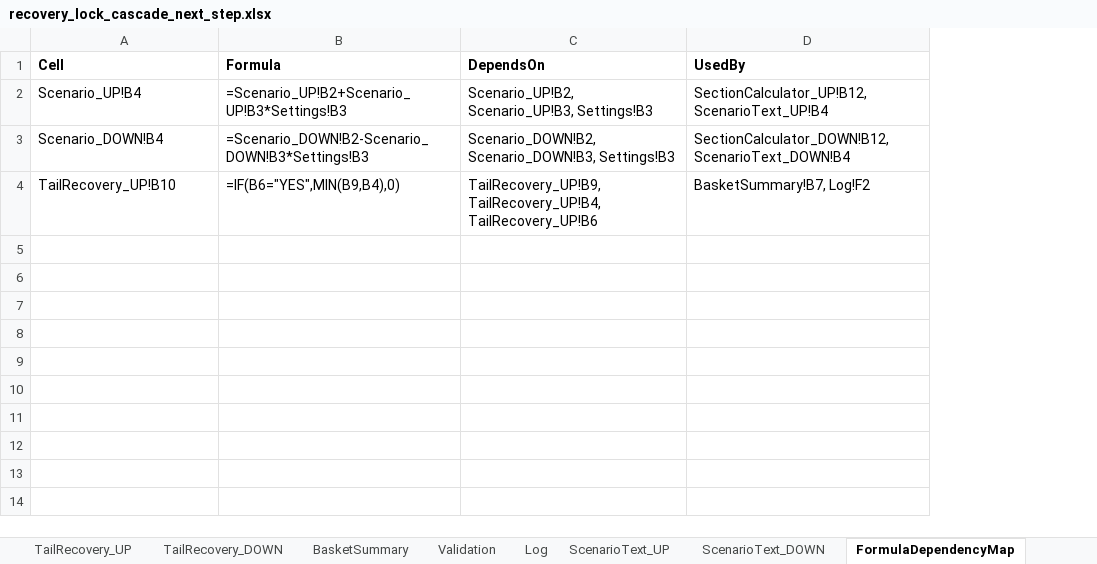
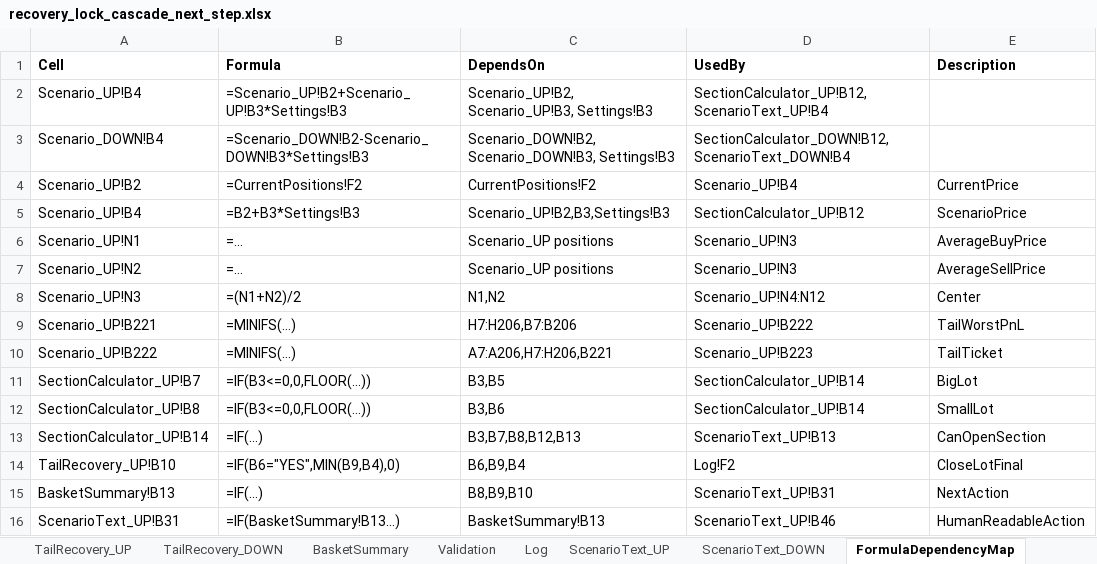
Before and after one commit to ic8812825-maker/chatgpt.com-codex, an Excel workbook: recovery_lock_cascade_next_step/recovery_lock_cascade_next_step.xlsx, sheet FormulaDependencyMap, drawn as a sheet; values as stored, in another font and other column widths than the file's, no borders; formulas without a stored value are shown as written; addresses are those after the commit; the diff names each change by its address in the sheet, - before the commit and + after, or states it on an @@ line.

Commit message:
Fix tail ticket logic and sync ScenarioText action priority with BasketSummary

```diff
--- a/recovery_lock_cascade_next_step/recovery_lock_cascade_next_step.xlsx (sheet FormulaDependencyMap)
+++ b/recovery_lock_cascade_next_step/recovery_lock_cascade_next_step.xlsx (sheet FormulaDependencyMap)
+column E (Description), row 14: CloseLotFinal
+row 4: Scenario_UP!B2 | =CurrentPositions!F2 | CurrentPositions!F2 | Scenario_UP!B4 | CurrentPrice
+row 5: Scenario_UP!B4 | =B2+B3*Settings!B3 | Scenario_UP!B2,B3,Settings!B3 | SectionCalculator_UP!B12 | ScenarioPrice
+row 6: Scenario_UP!N1 | =... | Scenario_UP positions | Scenario_UP!N3 | AverageBuyPrice
+row 7: Scenario_UP!N2 | =... | Scenario_UP positions | Scenario_UP!N3 | AverageSellPrice
+row 8: Scenario_UP!N3 | =(N1+N2)/2 | N1,N2 | Scenario_UP!N4:N12 | Center
+row 9: Scenario_UP!B221 | =MINIFS(...) | H7:H206,B7:B206 | Scenario_UP!B222 | TailWorstPnL
+row 10: Scenario_UP!B222 | =MINIFS(...) | A7:A206,H7:H206,B221 | Scenario_UP!B223 | TailTicket
+row 11: SectionCalculator_UP!B7 | =IF(B3<=0,0,FLOOR(...)) | B3,B5 | SectionCalculator_UP!B14 | BigLot
+row 12: SectionCalculator_UP!B8 | =IF(B3<=0,0,FLOOR(...)) | B3,B6 | SectionCalculator_UP!B14 | SmallLot
+row 13: SectionCalculator_UP!B14 | =IF(...) | B3,B7,B8,B12,B13 | ScenarioText_UP!B13 | CanOpenSection
-C14 (DependsOn): TailRecovery_UP!B9, TailRecovery_UP!B4, TailRecovery_UP!B6
+C14 (DependsOn): B6,B9,B4
-D14 (UsedBy): BasketSummary!B7, Log!F2
+D14 (UsedBy): Log!F2
+row 15: BasketSummary!B13 | =IF(...) | B8,B9,B10 | ScenarioText_UP!B31 | NextAction
+row 16: ScenarioText_UP!B31 | =IF(BasketSummary!B13...) | BasketSummary!B13 | ScenarioText_UP!B46 | HumanReadableAction
```
Also changed, not shown: sheet Validation, sheet ScenarioText_UP, sheet ScenarioText_DOWN, sheet Scenario_DOWN, sheet Scenario_UP, recovery_lock_cascade_next_step/recovery_lock_cascade_next_step_ru.xlsx, 1 other file.
